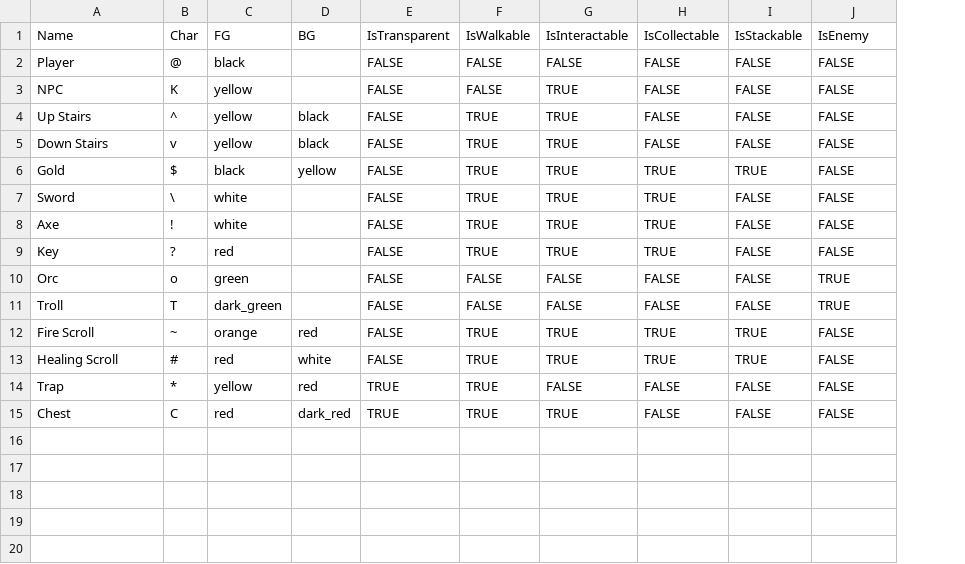
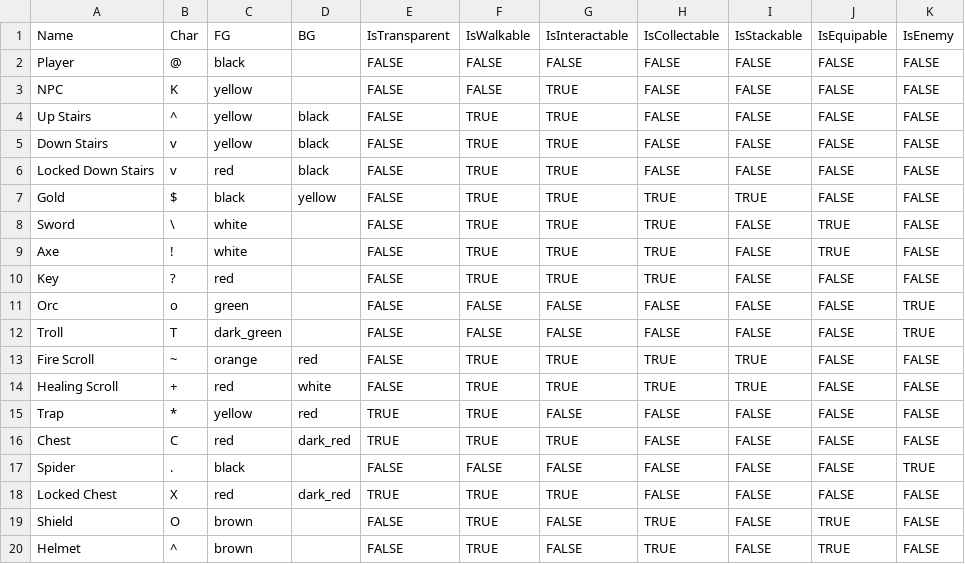
Before and after one commit to kwoolter/roguelike, a CSV file: roguelike/model/data/entities.csv, drawn as a sheet; addresses are those after the commit; the diff names each change by its address in the sheet, - before the commit and + after, or states it on an @@ line.

```diff
--- a/roguelike/model/data/entities.csv
+++ b/roguelike/model/data/entities.csv
+column K, rows 1-5: IsEnemy | FALSE | FALSE | FALSE | FALSE; rows 7-16: FALSE | FALSE | FALSE | FALSE | TRUE | TRUE | FALSE | FALSE | FALSE | FALSE
-J1: IsEnemy
+J1: IsEquipable
+row 6: Locked Down Stairs | v | red | black | FALSE | TRUE | TRUE | FALSE | FALSE | FALSE | FALSE
-J8:J9: FALSE
+J8:J9: TRUE
-J11:J12: TRUE
+J11:J12: FALSE
-B14: #
+B14: +
+row 17: Spider | . | black |  | FALSE | FALSE | FALSE | FALSE | FALSE | FALSE | TRUE
+row 18: Locked Chest | X | red | dark_red | TRUE | TRUE | TRUE | FALSE | FALSE | FALSE | FALSE
+row 19: Shield | O | brown |  | FALSE | TRUE | FALSE | TRUE | FALSE | TRUE | FALSE
+row 20: Helmet | ^ | brown |  | FALSE | TRUE | FALSE | TRUE | FALSE | TRUE | FALSE
```
Also changed, not shown: 7 other files.
